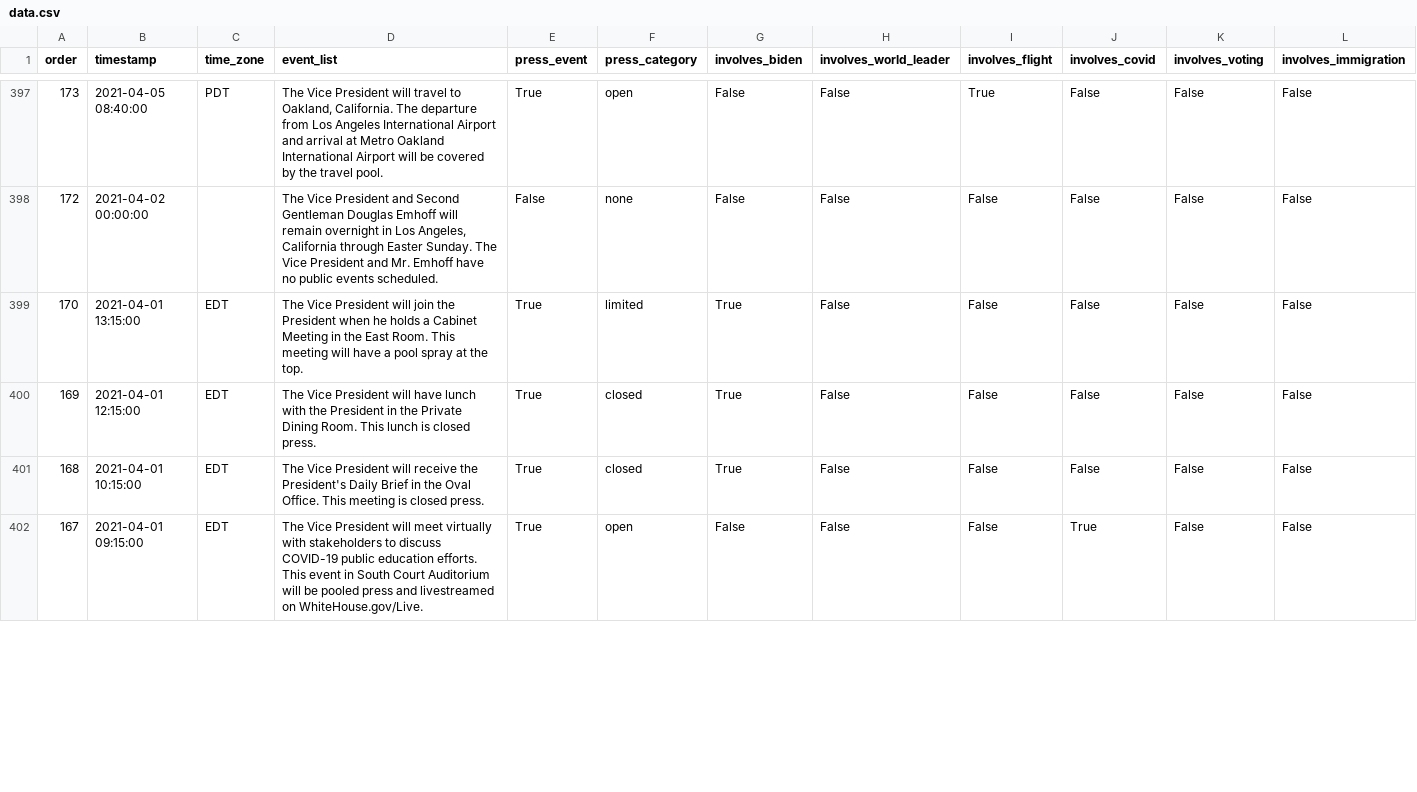
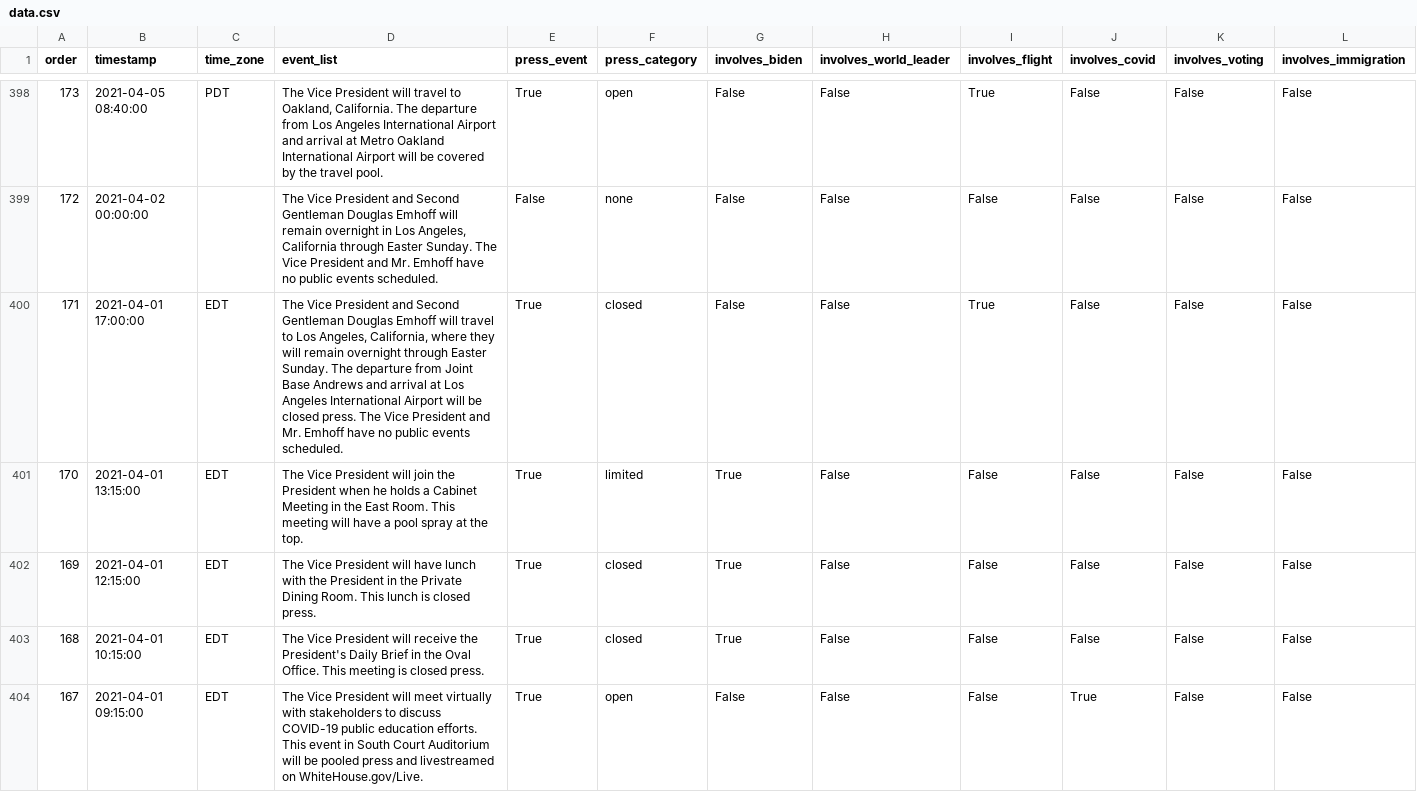
Before and after one commit to datadesk/kamala-harris-schedules, a CSV file: data.csv, drawn as a sheet; only a part is shown, gaps mark what is left out; rows hold the shown columns only; the diff covers the shown part only; the diff names each change by its address in the sheet, - before the commit and + after, or states it on an @@ line.

```diff
--- a/data.csv
+++ b/data.csv
+row 400: 171 | 2021-04-01 17:00:00 | EDT | The Vice President and Second Gentleman Douglas Emhoff will travel to Los Angeles, California, where they will remain overnight through Easter Sunday. The departure from Joint Base Andrews and arrival at Los Angeles International Airport will be closed press. The Vice President and Mr. Emhoff have no public events scheduled. | True | closed | False | False | True | False | False | False
```
Also changed, not shown: 3 added rows, 3 removed rows and 9 edited cells elsewhere in this file.
